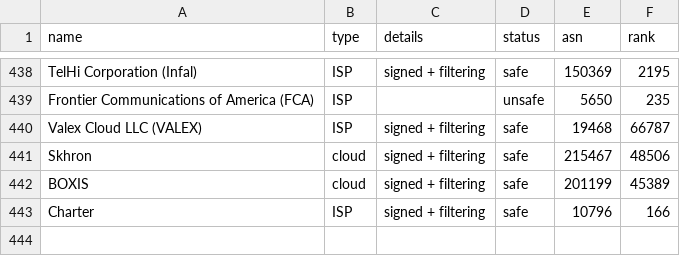
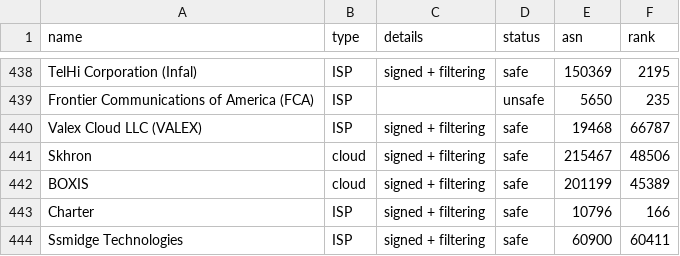
Before and after one commit to cloudflare/isbgpsafeyet.com, a CSV file: data/operators.csv, drawn as a sheet; only a part is shown, gaps mark what is left out; the diff names each change by its address in the sheet, - before the commit and + after, or states it on an @@ line.

Commit message:
Added AS60900

```diff
--- a/data/operators.csv
+++ b/data/operators.csv
+row 444: Ssmidge Technologies | ISP | signed + filtering | safe | 60900 | 60411
```
